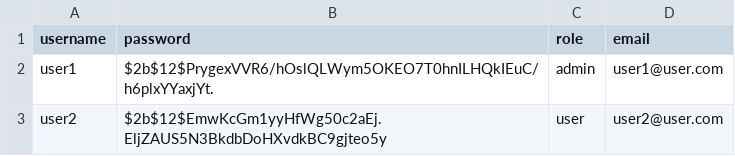
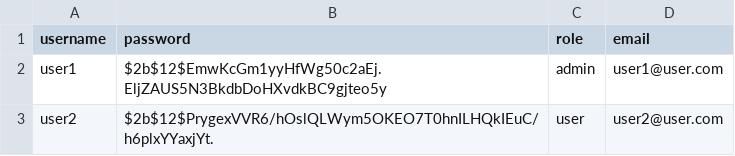
Before and after one commit to Alekssandher/desafio_tecnico_monks, a CSV file: api/data/users.csv, drawn as a sheet.

```diff
--- a/api/data/users.csv
+++ b/api/data/users.csv
@@ -1,3 +1,3 @@
 username,password,role,email
-user1,$2b$12$PrygexVVR6/hOslQLWym5OKEO7T0hnILHQkIEuC/h6plxYYaxjYt.,admin,user1@user.com
-user2,$2b$12$EmwKcGm1yyHfWg50c2aEj.EljZAUS5N3BkdbDoHXvdkBC9gjteo5y,user,user2@user.com
+user1,$2b$12$EmwKcGm1yyHfWg50c2aEj.EljZAUS5N3BkdbDoHXvdkBC9gjteo5y,admin,user1@user.com
+user2,$2b$12$PrygexVVR6/hOslQLWym5OKEO7T0hnILHQkIEuC/h6plxYYaxjYt.,user,user2@user.com
```
Also changed, not shown: 5 other files.
